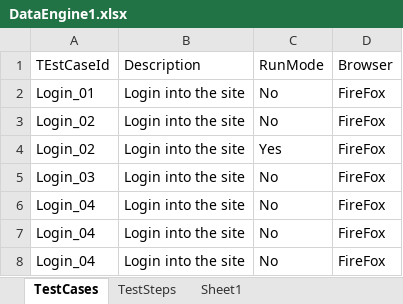
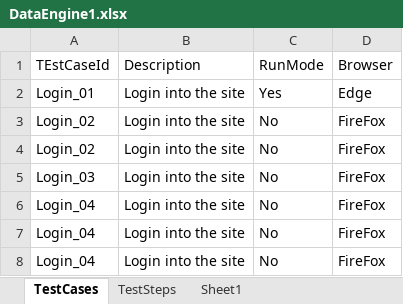
Before and after one commit to winmsabhi/selenium-poc, an Excel workbook: MavenTestProject3/src/main/java/dataEngine/DataEngine1.xlsx, sheet TestCases, drawn as a sheet; values as stored, in another font and other column widths than the file's, no borders; the diff names each change by its address in the sheet, - before the commit and + after, or states it on an @@ line.

Commit message:
Making grid compatible with Edge

```diff
--- a/MavenTestProject3/src/main/java/dataEngine/DataEngine1.xlsx (sheet TestCases)
+++ b/MavenTestProject3/src/main/java/dataEngine/DataEngine1.xlsx (sheet TestCases)
-C2 (RunMode): No
+C2 (RunMode): Yes
-D2 (Browser): FireFox
+D2 (Browser): Edge
-C4 (RunMode): Yes
+C4 (RunMode): No
```
Also changed, not shown: 3 other files.
